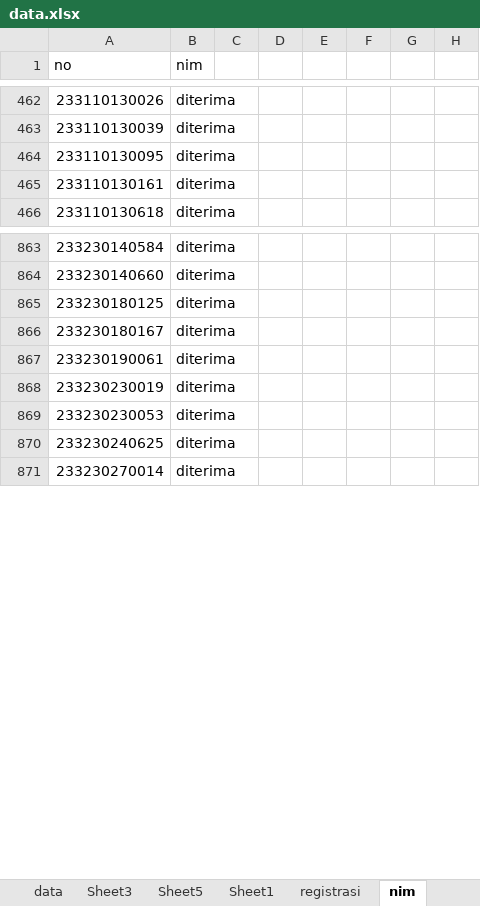
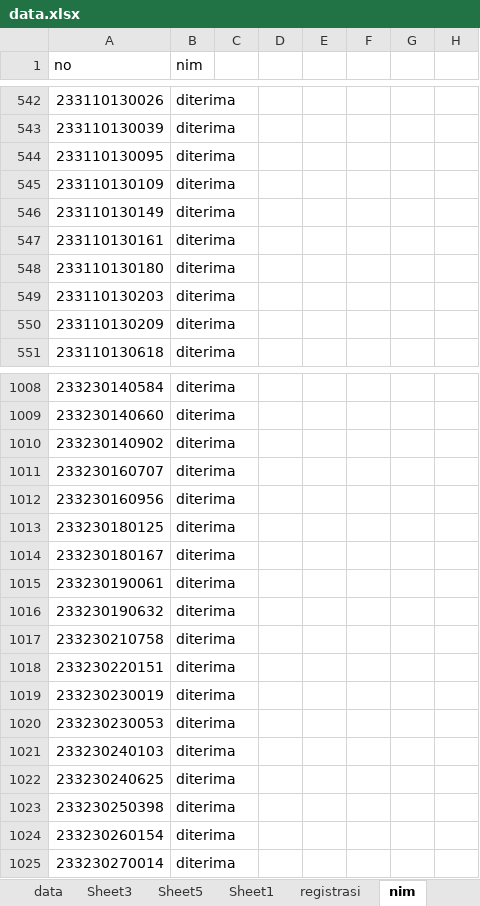
Before and after one commit to tirtareg/23snbt, an Excel workbook: data.xlsx, sheet nim, drawn as a sheet; only a part is shown, gaps mark what is left out; values as stored, in another font and other column widths than the file's, no borders; conditional formats not drawn; the diff covers the shown part only; the diff names each change by its address in the sheet, - before the commit and + after, or states it on an @@ line.

```diff
--- a/data.xlsx (sheet nim)
+++ b/data.xlsx (sheet nim)
+row 545: 233110130109 | diterima
+row 546: 233110130149 | diterima
+row 548: 233110130180 | diterima
+row 549: 233110130203 | diterima
+row 550: 233110130209 | diterima
+row 1010: 233230140902 | diterima
+row 1011: 233230160707 | diterima
+row 1012: 233230160956 | diterima
+row 1016: 233230190632 | diterima
+row 1017: 233230210758 | diterima
+row 1018: 233230220151 | diterima
+row 1021: 233230240103 | diterima
+row 1023: 233230250398 | diterima
+row 1024: 233230260154 | diterima
```
Also changed, not shown: 163 added rows, 177 removed rows and 4 edited cells elsewhere in this sheet, sheet data, docs/data.xlsx, 2 other files.
